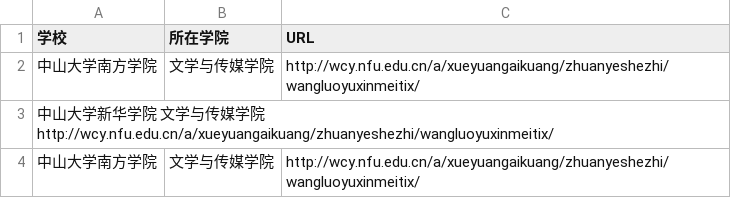
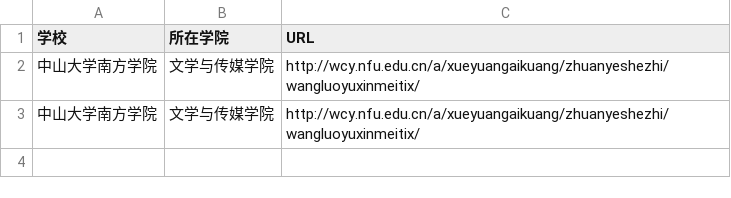
Before and after one commit to WuxueNewmedia/tsv_and_csv, a TSV file: list.tsv, drawn as a sheet; the diff names each change by its address in the sheet, - before the commit and + after, or states it on an @@ line.

Commit message:
Update list.tsv

```diff
--- a/list.tsv
+++ b/list.tsv
-row 3: 中山大学新华学院 文学与传媒学院 http://wcy.nfu.edu.cn/a/xueyuangaikuang/zhuanyeshezhi/wangluoyuxinmeitix/
```
